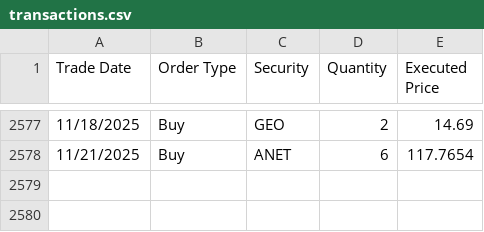
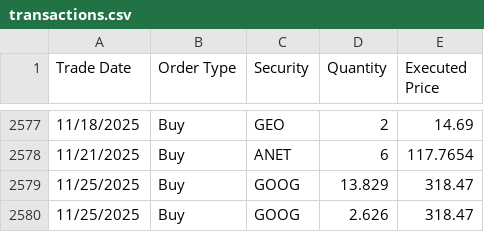
Before and after one commit to ryusoh/fund, a CSV file: data/transactions.csv, drawn as a sheet; only a part is shown, gaps mark what is left out; the diff names each change by its address in the sheet, - before the commit and + after, or states it on an @@ line.

Commit message:
feat(transactions): 取引記録機能を追加し、取引CSVファイルへの書き込みを実装

```diff
--- a/data/transactions.csv
+++ b/data/transactions.csv
+row 2579: 11/25/2025 | Buy | GOOG | 13.829 | 318.47
+row 2580: 11/25/2025 | Buy | GOOG | 2.626 | 318.47
```
Also changed, not shown: 3 other files.
